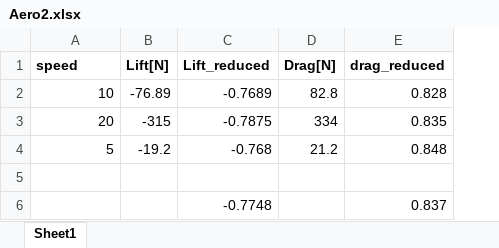
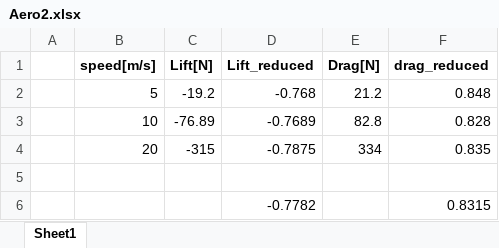
Before and after one commit to FrancescoV0/FSAE-ULB, an Excel workbook: Aero/Ansys/Aero2.xlsx, sheet Sheet1, drawn as a sheet; values as stored, in another font and other column widths than the file's, no borders; charts and pictures not drawn; removed rows and columns are numbered as before the commit, all else as after; the diff names each change by its address in the sheet, - before the commit and + after, or states it on an @@ line.

Commit message:
Aero update; Solver update; Degenerate mass problem solved

```diff
--- a/Aero/Ansys/Aero2.xlsx (sheet Sheet1)
+++ b/Aero/Ansys/Aero2.xlsx (sheet Sheet1)
+column A, empty
-B1: speed
+B1: speed[m/s]
@@ row 4 moved to row 2: 5 @@
-row 6:  |  | -0.7748 |  | 0.837
+row 6:  |  |  | -0.7782 |  | 0.8315
```
Also changed, not shown: formulas that keep their value, charts or pictures, 1 other file.
